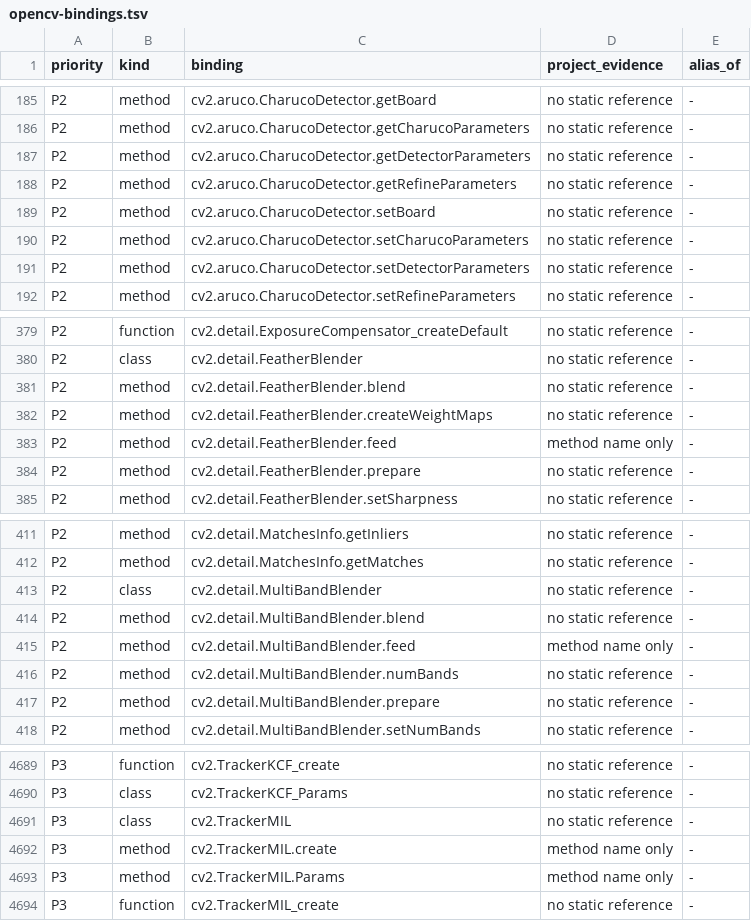
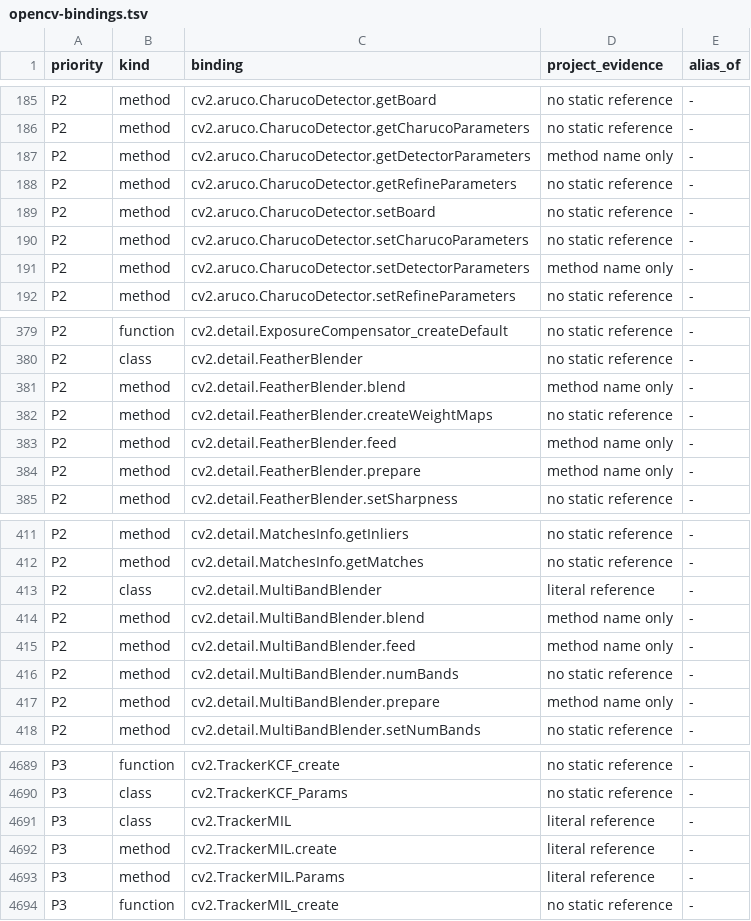
Before and after one commit to votecoffee/OpenCVDataflowGUI, a TSV file: docs/opencv-bindings.tsv, drawn as a sheet; only a part is shown, gaps mark what is left out; the diff covers the shown part only.

```diff
--- a/docs/opencv-bindings.tsv
+++ b/docs/opencv-bindings.tsv
@@ -186,3 +186,3 @@ P2	method	cv2.aruco.CharucoDetector.getBoard	no static reference	-
 P2	method	cv2.aruco.CharucoDetector.getCharucoParameters	no static reference	-
-P2	method	cv2.aruco.CharucoDetector.getDetectorParameters	no static reference	-
+P2	method	cv2.aruco.CharucoDetector.getDetectorParameters	method name only	-
 P2	method	cv2.aruco.CharucoDetector.getRefineParameters	no static reference	-
@@ -190,3 +190,3 @@ P2	method	cv2.aruco.CharucoDetector.setBoard	no static reference	-
 P2	method	cv2.aruco.CharucoDetector.setCharucoParameters	no static reference	-
-P2	method	cv2.aruco.CharucoDetector.setDetectorParameters	no static reference	-
+P2	method	cv2.aruco.CharucoDetector.setDetectorParameters	method name only	-
 P2	method	cv2.aruco.CharucoDetector.setRefineParameters	no static reference	-
@@ -380,6 +380,6 @@ P2	function	cv2.detail.ExposureCompensator_createDefault	no static reference	-
 P2	class	cv2.detail.FeatherBlender	no static reference	-
-P2	method	cv2.detail.FeatherBlender.blend	no static reference	-
+P2	method	cv2.detail.FeatherBlender.blend	method name only	-
 P2	method	cv2.detail.FeatherBlender.createWeightMaps	no static reference	-
 P2	method	cv2.detail.FeatherBlender.feed	method name only	-
-P2	method	cv2.detail.FeatherBlender.prepare	no static reference	-
+P2	method	cv2.detail.FeatherBlender.prepare	method name only	-
 P2	method	cv2.detail.FeatherBlender.setSharpness	no static reference	-
@@ -412,7 +412,7 @@ P2	method	cv2.detail.MatchesInfo.getInliers	no static reference	-
 P2	method	cv2.detail.MatchesInfo.getMatches	no static reference	-
-P2	class	cv2.detail.MultiBandBlender	no static reference	-
-P2	method	cv2.detail.MultiBandBlender.blend	no static reference	-
+P2	class	cv2.detail.MultiBandBlender	literal reference	-
+P2	method	cv2.detail.MultiBandBlender.blend	method name only	-
 P2	method	cv2.detail.MultiBandBlender.feed	method name only	-
 P2	method	cv2.detail.MultiBandBlender.numBands	no static reference	-
-P2	method	cv2.detail.MultiBandBlender.prepare	no static reference	-
+P2	method	cv2.detail.MultiBandBlender.prepare	method name only	-
 P2	method	cv2.detail.MultiBandBlender.setNumBands	no static reference	-
@@ -4690,5 +4690,5 @@ P3	function	cv2.TrackerKCF_create	no static reference	-
 P3	class	cv2.TrackerKCF_Params	no static reference	-
-P3	class	cv2.TrackerMIL	no static reference	-
-P3	method	cv2.TrackerMIL.create	method name only	-
-P3	method	cv2.TrackerMIL.Params	method name only	-
+P3	class	cv2.TrackerMIL	literal reference	-
+P3	method	cv2.TrackerMIL.create	literal reference	-
+P3	method	cv2.TrackerMIL.Params	literal reference	-
 P3	function	cv2.TrackerMIL_create	no static reference	-
```
Also changed, not shown: 32 edited cells elsewhere in this file, 36 other files.
